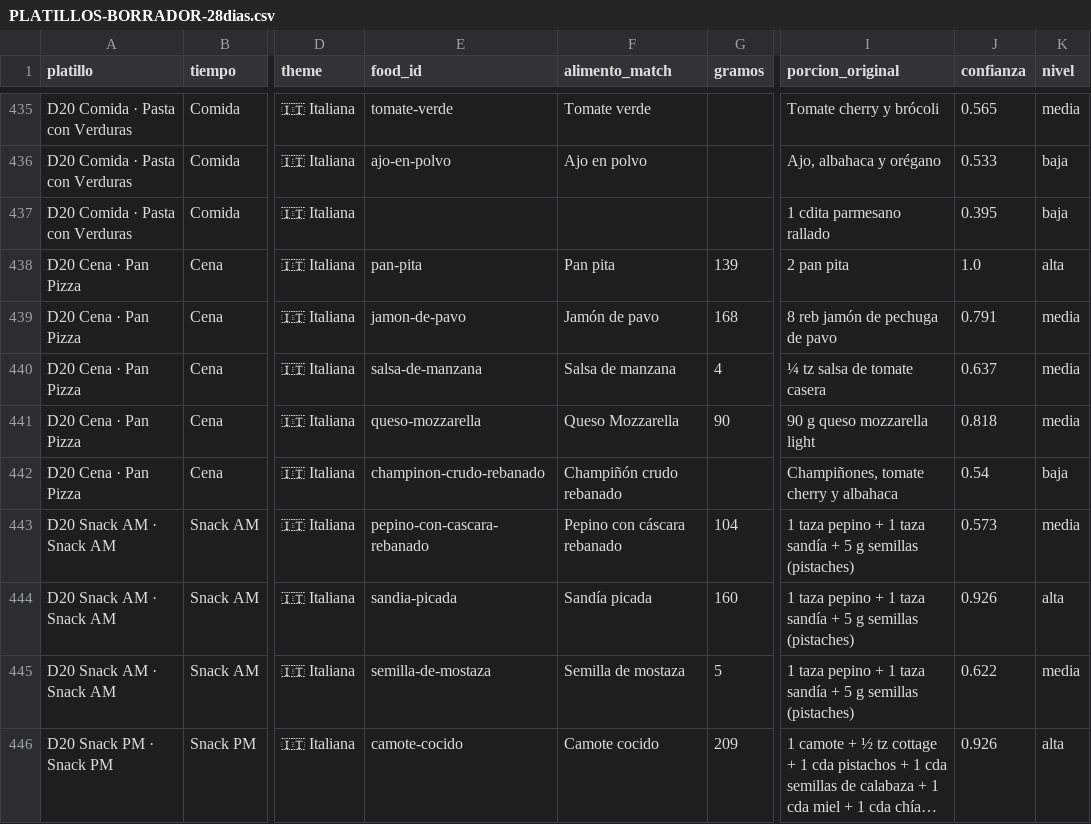
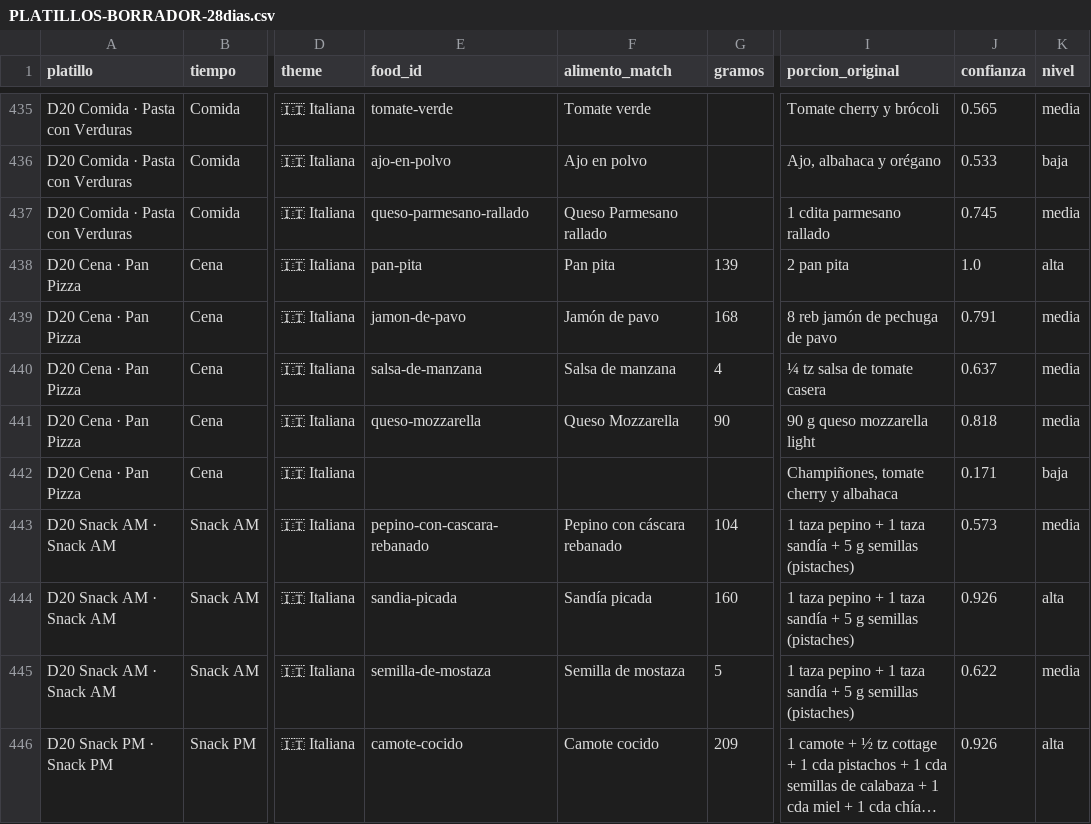
Before and after one commit to Davidespinozan/healthyspaceclub, a CSV file: docs/nutricion/PLATILLOS-BORRADOR-28dias.csv, drawn as a sheet; only a part is shown, gaps mark what is left out; long unchanged cells end in …; the diff covers the shown part only; the diff names each change by its address in the sheet, - before the commit and + after, or states it on an @@ line.

```diff
--- a/docs/nutricion/PLATILLOS-BORRADOR-28dias.csv
+++ b/docs/nutricion/PLATILLOS-BORRADOR-28dias.csv
-E437 (food_id): (empty)
+E437 (food_id): queso-parmesano-rallado
-F437 (alimento_match): (empty)
+F437 (alimento_match): Queso Parmesano rallado
-J437 (confianza): 0.395
+J437 (confianza): 0.745
-K437 (nivel): baja
+K437 (nivel): media
-E442 (food_id): champinon-crudo-rebanado
+E442 (food_id): (empty)
-F442 (alimento_match): Champiñón crudo rebanado
+F442 (alimento_match): (empty)
-J442 (confianza): 0.54
+J442 (confianza): 0.171
```
Also changed, not shown: 57 edited cells elsewhere in this file.
